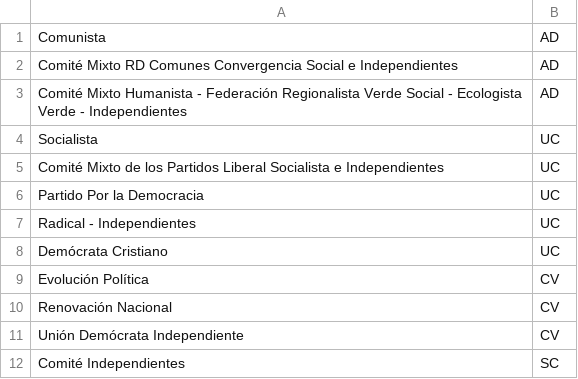
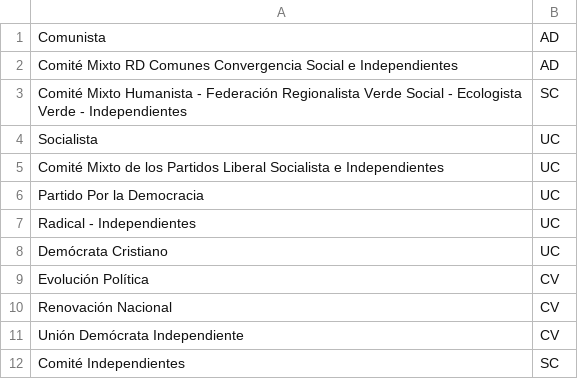
Before and after one commit to fguinez/quevotaron, a CSV file: diputados/data/bancadas.csv, drawn as a sheet.

```diff
--- a/diputados/data/bancadas.csv
+++ b/diputados/data/bancadas.csv
@@ -2,3 +2,3 @@ Comunista,AD
 Comité Mixto RD Comunes Convergencia Social e Independientes,AD
-Comité Mixto Humanista - Federación Regionalista Verde Social - Ecologista Verde - Independientes,AD
+Comité Mixto Humanista - Federación Regionalista Verde Social - Ecologista Verde - Independientes,SC
 Socialista,UC
```
Also changed, not shown: 1 other file.
